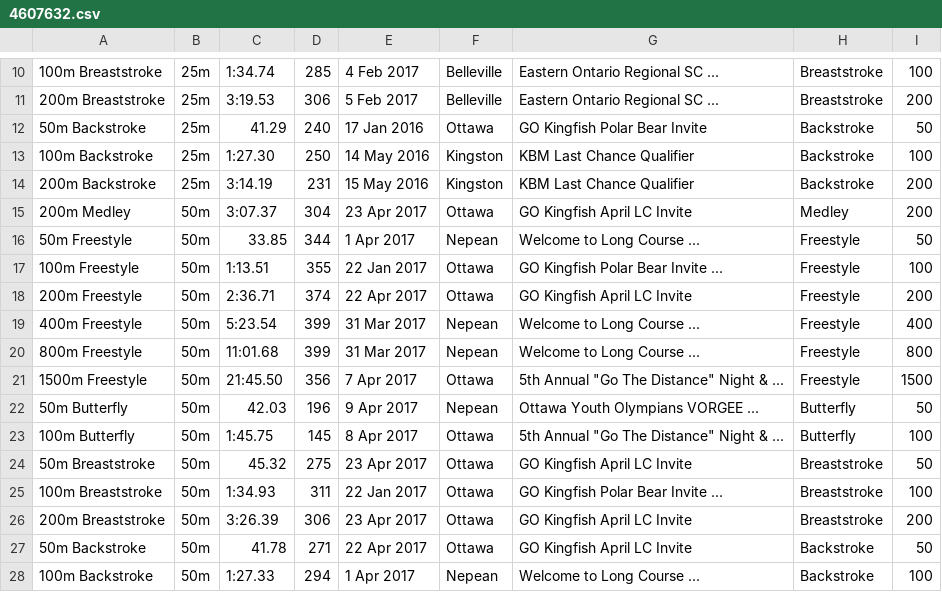
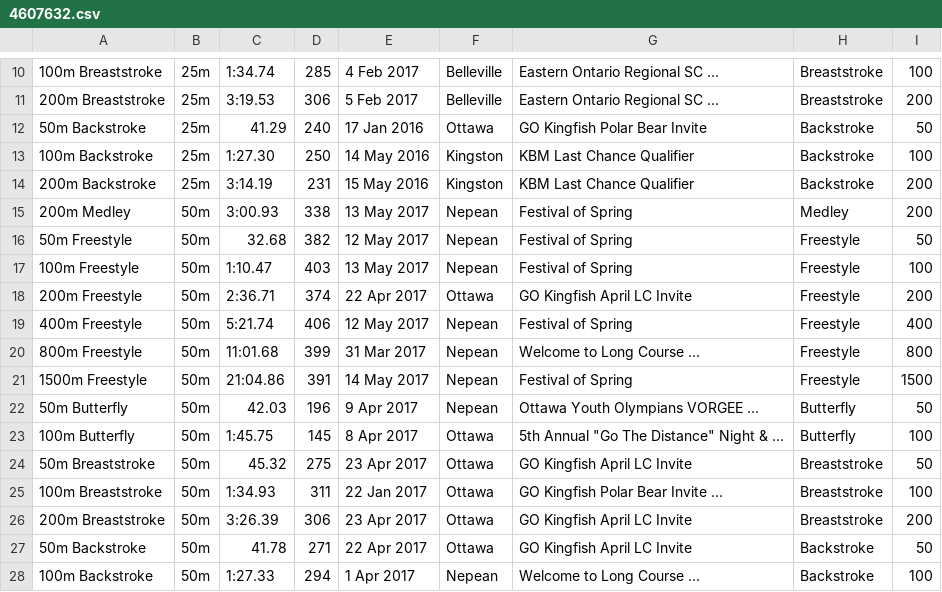
Before and after one commit to Subject2Risk/swim-report, a CSV file: swim-data/4607632.csv, drawn as a sheet; only a part is shown, gaps mark what is left out.

```diff
--- a/swim-data/4607632.csv
+++ b/swim-data/4607632.csv
@@ -14,9 +14,9 @@
 200m Backstroke,25m,3:14.19,231,15 May 2016,Kingston,KBM Last Chance Qualifier,Backstroke,200
-200m Medley,50m,3:07.37,304,23 Apr 2017,Ottawa,GO Kingfish April LC Invite,Medley,200
-50m Freestyle,50m,33.85,344,1 Apr 2017,Nepean,Welcome to Long Course ...,Freestyle,50
-100m Freestyle,50m,1:13.51,355,22 Jan 2017,Ottawa,GO Kingfish Polar Bear Invite ...,Freestyle,100
+200m Medley,50m,3:00.93,338,13 May 2017,Nepean,Festival of Spring,Medley,200
+50m Freestyle,50m,32.68,382,12 May 2017,Nepean,Festival of Spring,Freestyle,50
+100m Freestyle,50m,1:10.47,403,13 May 2017,Nepean,Festival of Spring,Freestyle,100
 200m Freestyle,50m,2:36.71,374,22 Apr 2017,Ottawa,GO Kingfish April LC Invite,Freestyle,200
-400m Freestyle,50m,5:23.54,399,31 Mar 2017,Nepean,Welcome to Long Course ...,Freestyle,400
+400m Freestyle,50m,5:21.74,406,12 May 2017,Nepean,Festival of Spring,Freestyle,400
 800m Freestyle,50m,11:01.68,399,31 Mar 2017,Nepean,Welcome to Long Course ...,Freestyle,800
-1500m Freestyle,50m,21:45.50,356,7 Apr 2017,Ottawa,5th Annual "Go The Distance" Night & ...,Freestyle,1500
+1500m Freestyle,50m,21:04.86,391,14 May 2017,Nepean,Festival of Spring,Freestyle,1500
 50m Butterfly,50m,42.03,196,9 Apr 2017,Nepean,Ottawa Youth Olympians VORGEE ...,Butterfly,50
```
Also changed, not shown: swim-data/4821223.csv, swim-data/4821569.csv, 20 other files.
